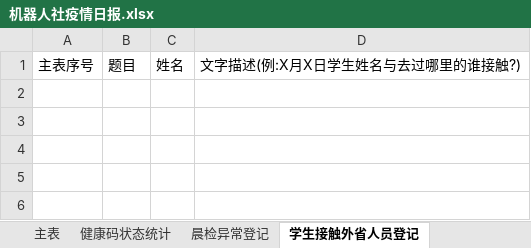
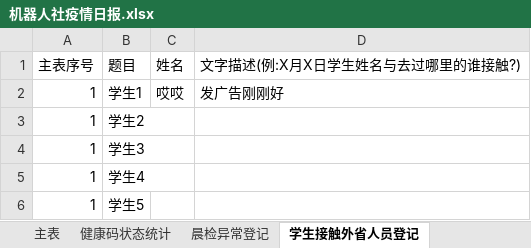
Before and after one commit to 3038922/SARS-CoV-2_autoFill, an Excel workbook: 机器人社疫情日报.xlsx, sheet 学生接触外省人员登记, drawn as a sheet; values as stored, in another font and other column widths than the file's, no borders; the diff names each change by its address in the sheet, - before the commit and + after, or states it on an @@ line.

```diff
--- a/机器人社疫情日报.xlsx (sheet 学生接触外省人员登记)
+++ b/机器人社疫情日报.xlsx (sheet 学生接触外省人员登记)
+row 2: 1 | 学生1 | 哎哎 | 发广告刚刚好
+row 3: 1 | 学生2
+row 4: 1 | 学生3
+row 5: 1 | 学生4
+row 6: 1 | 学生5
```
Also changed, not shown: sheet 主表, sheet 健康码状态统计, sheet 家长接触重点疫区、境外登记, sheet 请假学生登记, sheet 晨检异常登记, 整理后.xlsx, 2 other files.
